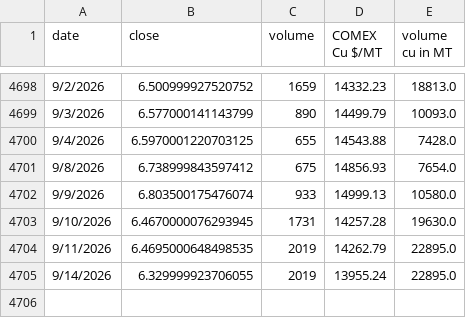
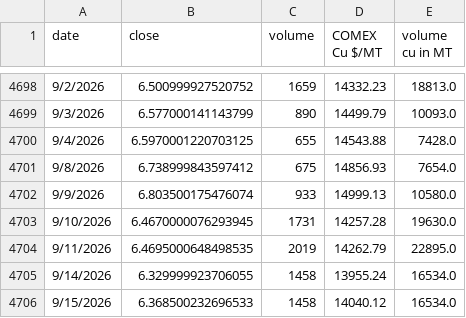
Before and after one commit to rahulmohamw/COMEX_scrap_v0, a CSV file: comex_copper_historical_data.csv, drawn as a sheet; only a part is shown, gaps mark what is left out.

```diff
--- a/comex_copper_historical_data.csv
+++ b/comex_copper_historical_data.csv
@@ -4704,2 +4704,3 @@ date,close,volume,COMEX Cu $/MT,volume cu in MT
 9/11/2026,6.4695000648498535,2019,14262.79,22895.0
-9/14/2026,6.329999923706055,2019,13955.24,22895.0
+9/14/2026,6.329999923706055,1458,13955.24,16534.0
+9/15/2026,6.368500232696533,1458,14040.12,16534.0
```
